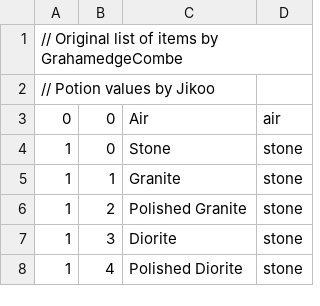
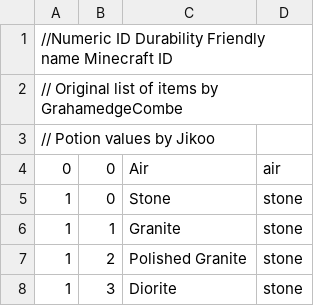
Before and after one commit to Easterlyn/Easterlyn, a TSV file: src/items.tsv, drawn as a sheet; only a part is shown; the shorter side is filled out with more unchanged rows; the diff names each change by its address in the sheet, - before the commit and + after, or states it on an @@ line.

Commit message:
Should make .tsv look good on GH

```diff
--- a/src/items.tsv
+++ b/src/items.tsv
+row 1: //Numeric ID Durability Friendly name Minecraft ID
```
